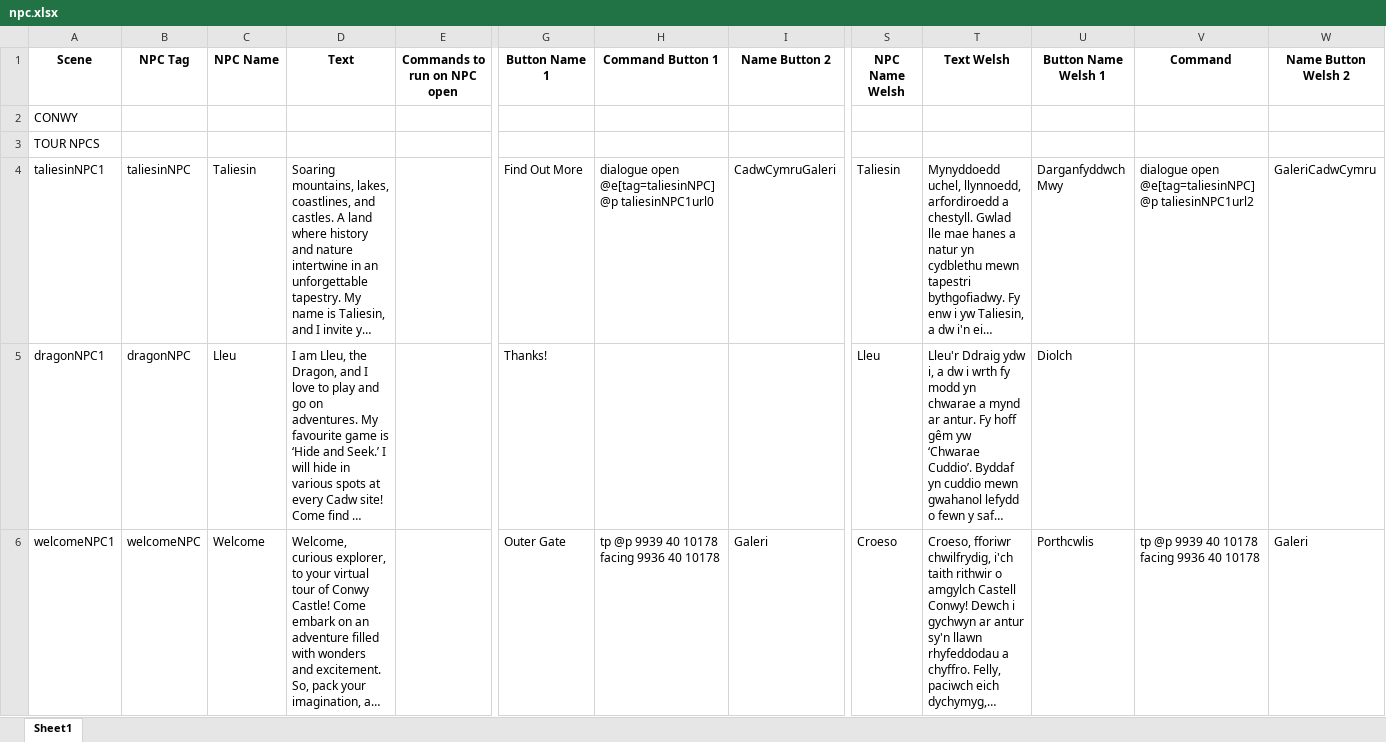
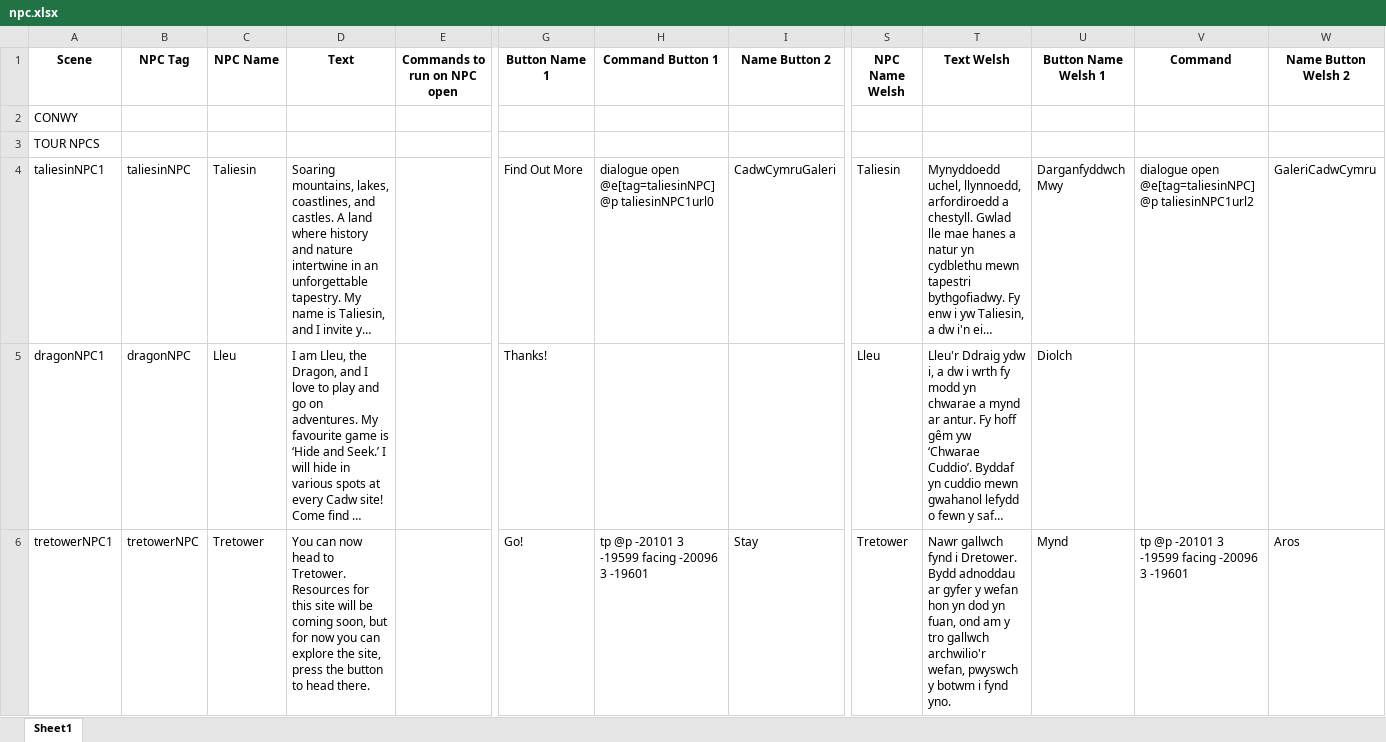
Before and after one commit to BlockBuilderJoe/Cadw-new, an Excel workbook: education/cadw_bp/dialogue/npc.xlsx, sheet Sheet1, drawn as a sheet; only a part is shown, gaps mark what is left out; the shorter side is filled out with more unchanged rows; long unchanged cells end in …; values as stored, in another font and other column widths than the file's, no borders; rows hold the shown columns only; the diff covers the shown part only; the diff names each change by its address in the sheet, - before the commit and + after, or states it on an @@ line.

Commit message:
Updated to add Tretower

```diff
--- a/education/cadw_bp/dialogue/npc.xlsx (sheet Sheet1)
+++ b/education/cadw_bp/dialogue/npc.xlsx (sheet Sheet1)
+row 6: tretowerNPC1 | tretowerNPC | Tretower | You can now head to Tretower. Resources for this site will be coming soon, but for now you can explore the site, press the button to head there. |  | Go! | tp @p -20101 3 -19599 facing -20096 3 -19601 | Stay | Tretower | Nawr gallwch fynd i Dretower. Bydd adnoddau ar gyfer y wefan hon yn dod yn fuan, ond am y tro gallwch archwilio'r wefan, pwyswch y botwm i fynd yno. | Mynd | tp @p -20101 3 -19599 facing -20096 3 -19601 | Aros
```
Also changed, not shown: 1 added row elsewhere in this sheet, 20 other files.
